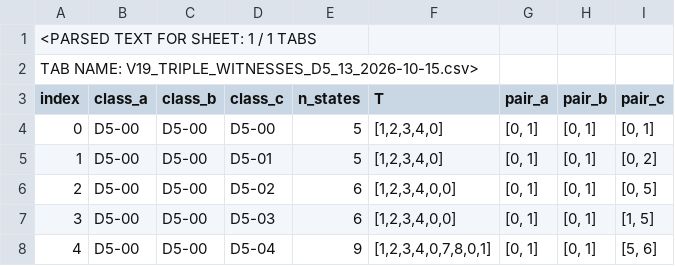
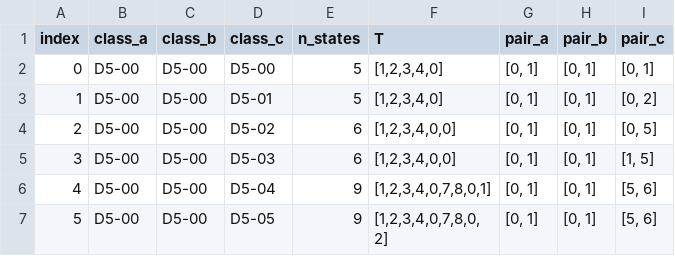
Before and after one commit to Abrasax63/Omega-pub, a CSV file: research/data/v19_c5/V19_TRIPLE_WITNESSES_D5_13_2026-10-15.csv, drawn as a sheet; only a part is shown; the shorter side is filled out with more unchanged rows; the diff names each change by its address in the sheet, - before the commit and + after, or states it on an @@ line.

Commit message:
Remove spreadsheet export wrapper from V19 C5 CSV: V19_TRIPLE_WITNESSES_D5_13_2026-10-15.csv

```diff
--- a/research/data/v19_c5/V19_TRIPLE_WITNESSES_D5_13_2026-10-15.csv
+++ b/research/data/v19_c5/V19_TRIPLE_WITNESSES_D5_13_2026-10-15.csv
-row 1: <PARSED TEXT FOR SHEET: 1 / 1 TABS
-row 2: TAB NAME: V19_TRIPLE_WITNESSES_D5_13_2026-10-15.csv>
```
